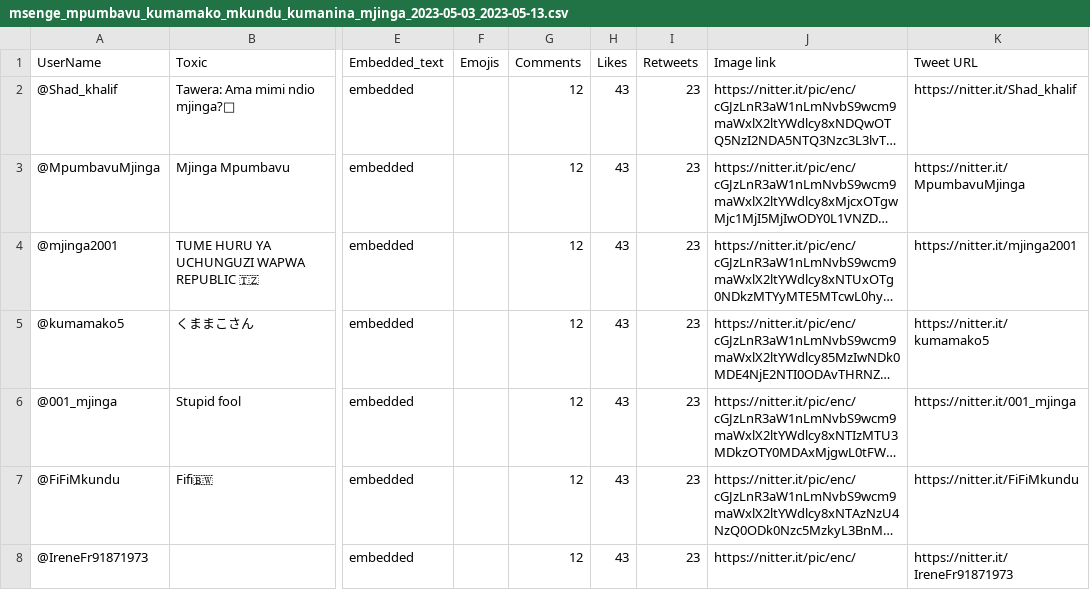
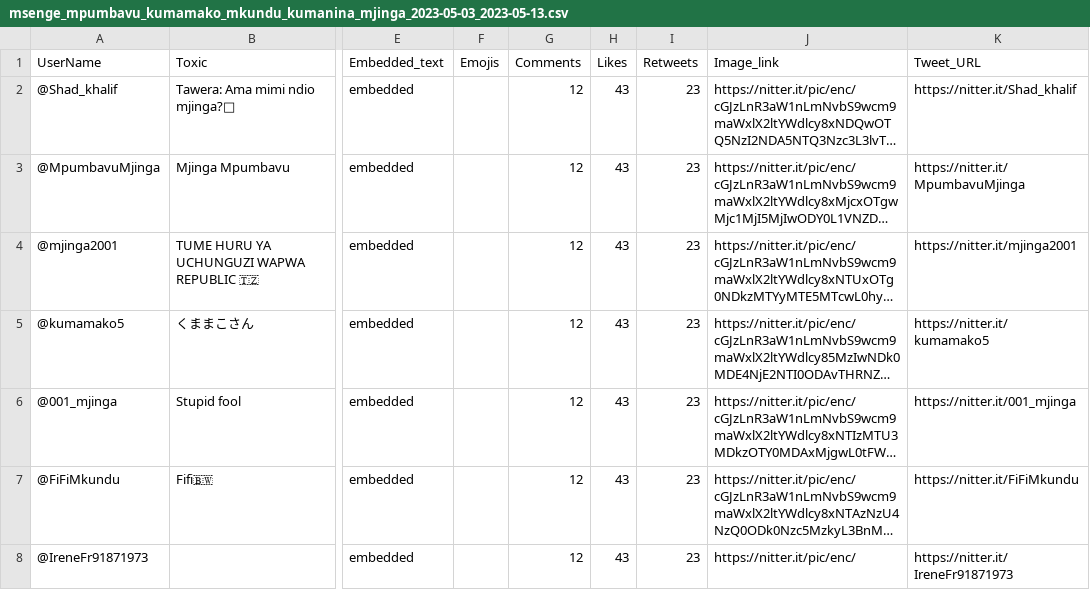
Before and after one commit to MasterCode112/Twitter-Scrapper-Bot, a CSV file: Twitter/Nitter/Scrapper_Boot_Twitter/outputs/msenge_mpumbavu_kumamako_mkundu_kumanina_mjinga_2023-05-03_2023-05-13.csv, drawn as a sheet; only a part is shown, gaps mark what is left out; long unchanged cells end in …; the diff names each change by its address in the sheet, - before the commit and + after, or states it on an @@ line.

```diff
--- a/Twitter/Nitter/Scrapper_Boot_Twitter/outputs/msenge_mpumbavu_kumamako_mkundu_kumanina_mjinga_2023-05-03_2023-05-13.csv
+++ b/Twitter/Nitter/Scrapper_Boot_Twitter/outputs/msenge_mpumbavu_kumamako_mkundu_kumanina_mjinga_2023-05-03_2023-05-13.csv
-J1: Image link
+J1: Image_link
-K1: Tweet URL
+K1: Tweet_URL
```
Also changed, not shown: 4 other files.
